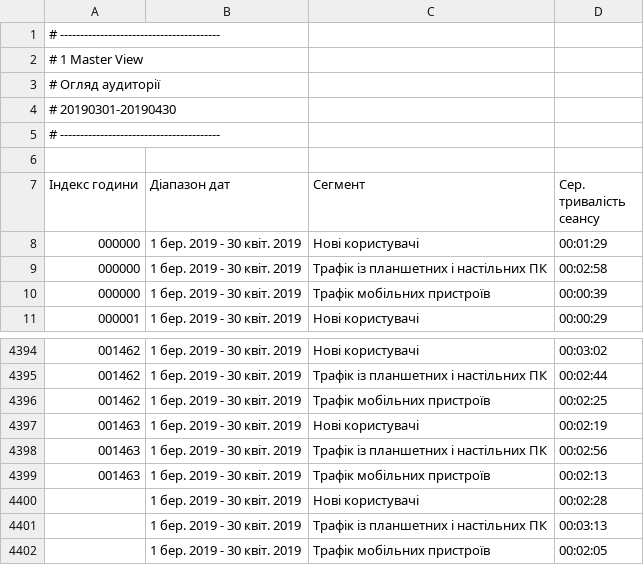
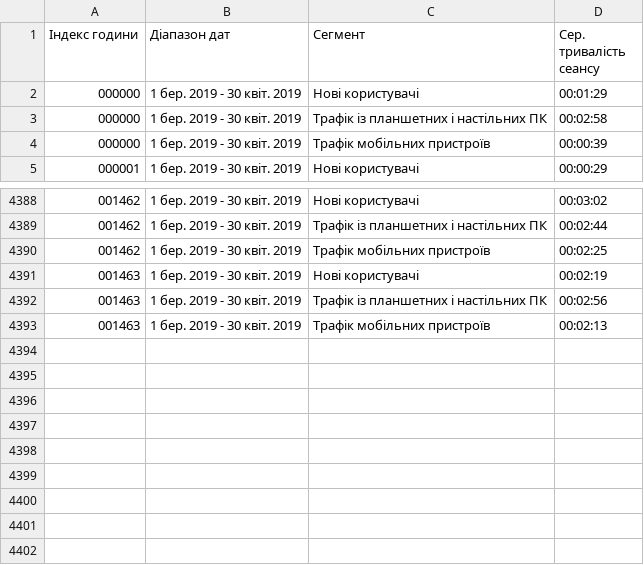
Before and after one commit to artsavchenko/Lab2_GA, a CSV file: StatisticData.csv, drawn as a sheet; only a part is shown, gaps mark what is left out; the diff names each change by its address in the sheet, - before the commit and + after, or states it on an @@ line.

```diff
--- a/StatisticData.csv
+++ b/StatisticData.csv
-row 1: # ----------------------------------------
-row 2: # 1 Master View
-row 3: # Огляд аудиторії
-row 4: # 20190301-20190430
-row 5: # ----------------------------------------
-row 6: (empty)
-row 4400:  | 1 бер. 2019 - 30 квіт. 2019 | Нові користувачі | 00:02:28
-row 4401:  | 1 бер. 2019 - 30 квіт. 2019 | Трафік із планшетних і настільних ПК | 00:03:13
-row 4402:  | 1 бер. 2019 - 30 квіт. 2019 | Трафік мобільних пристроїв | 00:02:05
```
Also changed, not shown: 1 other file.
